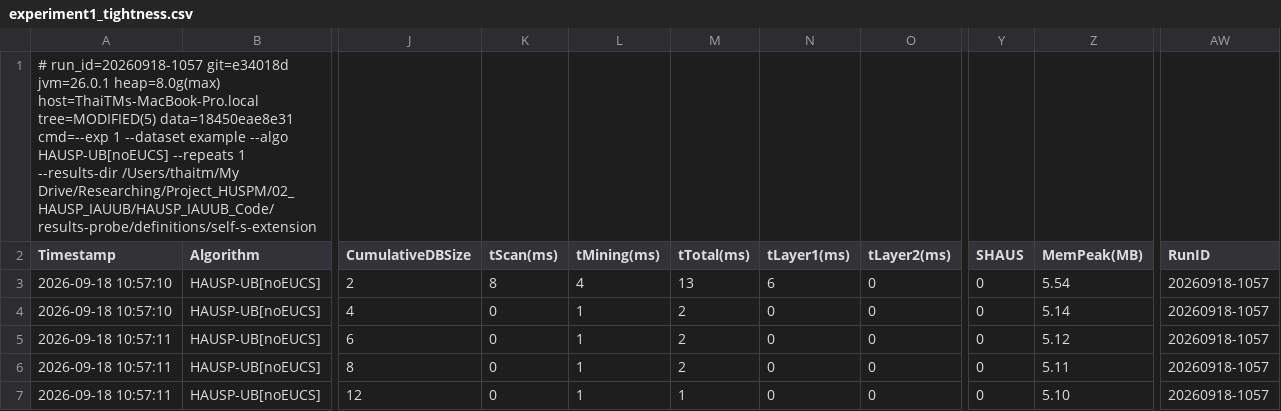
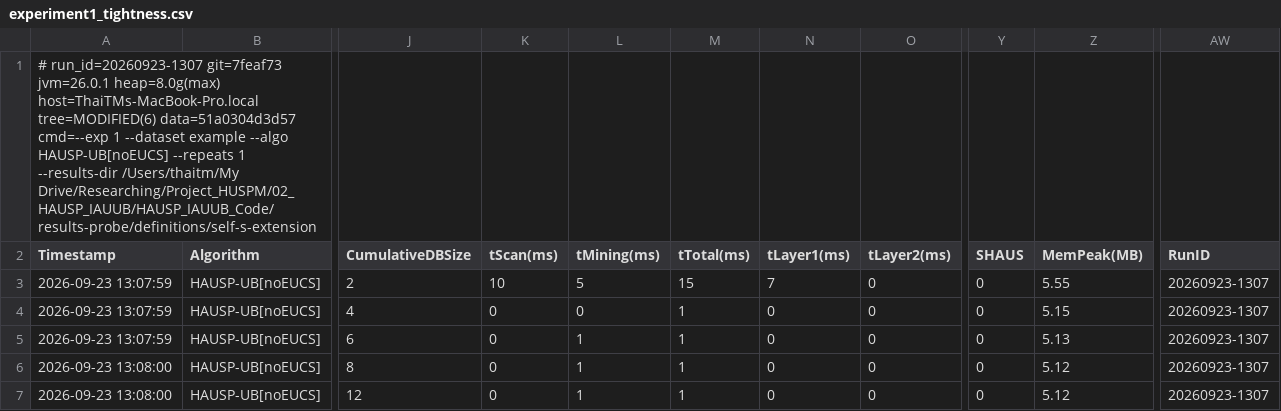
Before and after one commit to tran-minh-thai/incremental-hausp-mining, a CSV file: results-probe/definitions/self-s-extension/exp1/experiment1_tightness.csv, drawn as a sheet; only a part is shown, gaps mark what is left out; the diff names each change by its address in the sheet, - before the commit and + after, or states it on an @@ line.

```diff
--- a/results-probe/definitions/self-s-extension/exp1/experiment1_tightness.csv
+++ b/results-probe/definitions/self-s-extension/exp1/experiment1_tightness.csv
-A1 (Timestamp): # run_id=20260918-1057 git=e34018d jvm=26.0.1 heap=8.0g(max) host=ThaiTMs-MacBook-Pro.local tree=MODIFIED(5) data=18450eae8e31 cmd=--exp 1…
+A1 (Timestamp): # run_id=20260923-1307 git=7feaf73 jvm=26.0.1 heap=8.0g(max) host=ThaiTMs-MacBook-Pro.local tree=MODIFIED(6) data=51a0304d3d57 cmd=--exp 1…
-A3:A4 (Timestamp): 2026-09-18 10:57:10
+A3:A4 (Timestamp): 2026-09-23 13:07:59
-K3 (tScan(ms)): 8
+K3 (tScan(ms)): 10
-L3 (tMining(ms)): 4
+L3 (tMining(ms)): 5
-M3 (tTotal(ms)): 13
+M3 (tTotal(ms)): 15
-N3 (tLayer1(ms)): 6
+N3 (tLayer1(ms)): 7
-Z3 (MemPeak(MB)): 5.54
+Z3 (MemPeak(MB)): 5.55
-AW3:AW7 (RunID): 20260918-1057
+AW3:AW7 (RunID): 20260923-1307
-L4 (tMining(ms)): 1
+L4 (tMining(ms)): 0
-M4:M6 (tTotal(ms)): 2
+M4:M6 (tTotal(ms)): 1
-Z4 (MemPeak(MB)): 5.14
+Z4 (MemPeak(MB)): 5.15
-A5 (Timestamp): 2026-09-18 10:57:11
+A5 (Timestamp): 2026-09-23 13:07:59
-Z5 (MemPeak(MB)): 5.12
+Z5 (MemPeak(MB)): 5.13
-A6:A7 (Timestamp): 2026-09-18 10:57:11
+A6:A7 (Timestamp): 2026-09-23 13:08:00
-Z6 (MemPeak(MB)): 5.11
+Z6 (MemPeak(MB)): 5.12
-Z7 (MemPeak(MB)): 5.10
+Z7 (MemPeak(MB)): 5.12
```
Also changed, not shown: results-probe/definitions/all-equal/exp1/experiment1_tightness.csv, results-probe/definitions/i-extension-chain/exp1/experiment1_tightness.csv, 8 other files.
